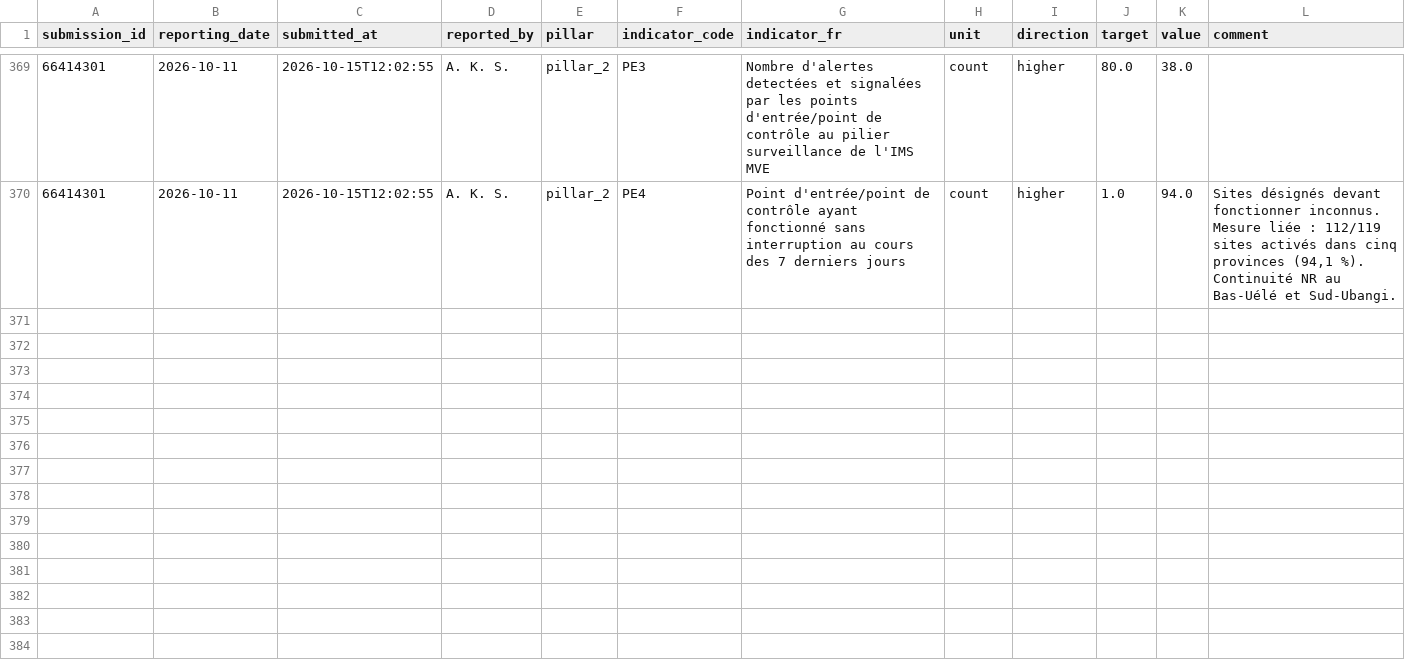
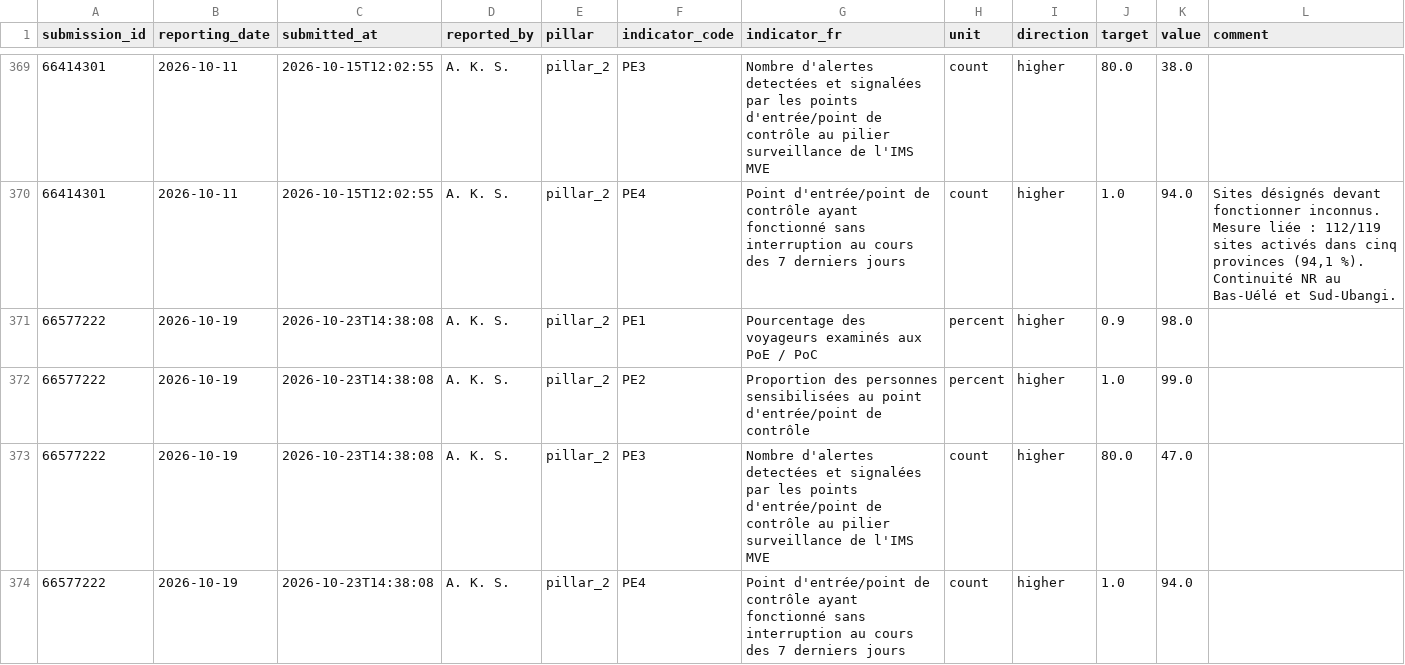
Before and after one commit to OgaSir-Gianni/Indicateurs-National-OMS-BVD, a CSV file: docs/data/kpi_long.csv, drawn as a sheet; only a part is shown, gaps mark what is left out; the diff names each change by its address in the sheet, - before the commit and + after, or states it on an @@ line.

```diff
--- a/docs/data/kpi_long.csv
+++ b/docs/data/kpi_long.csv
+row 371: 66577222 | 2026-10-19 | 2026-10-23T14:38:08 | A. K. S. | pillar_2 | PE1 | Pourcentage des voyageurs examinés aux PoE / PoC | percent | higher | 0.9 | 98.0
+row 372: 66577222 | 2026-10-19 | 2026-10-23T14:38:08 | A. K. S. | pillar_2 | PE2 | Proportion des personnes sensibilisées au point d'entrée/point de contrôle | percent | higher | 1.0 | 99.0
+row 373: 66577222 | 2026-10-19 | 2026-10-23T14:38:08 | A. K. S. | pillar_2 | PE3 | Nombre d'alertes detectées et signalées par les points d'entrée/point de contrôle au pilier surveillance de l'IMS MVE | count | higher | 80.0 | 47.0
+row 374: 66577222 | 2026-10-19 | 2026-10-23T14:38:08 | A. K. S. | pillar_2 | PE4 | Point d'entrée/point de contrôle ayant fonctionné sans interruption au cours des 7 derniers jours | count | higher | 1.0 | 94.0
```
Also changed, not shown: 2 other files.
